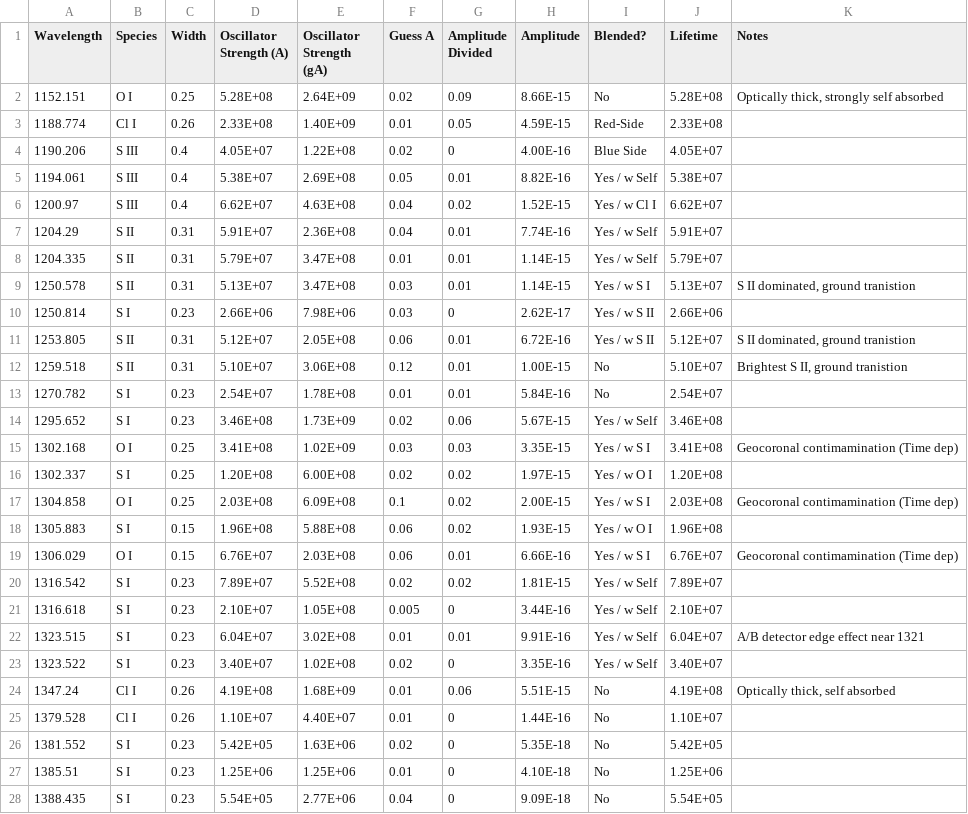
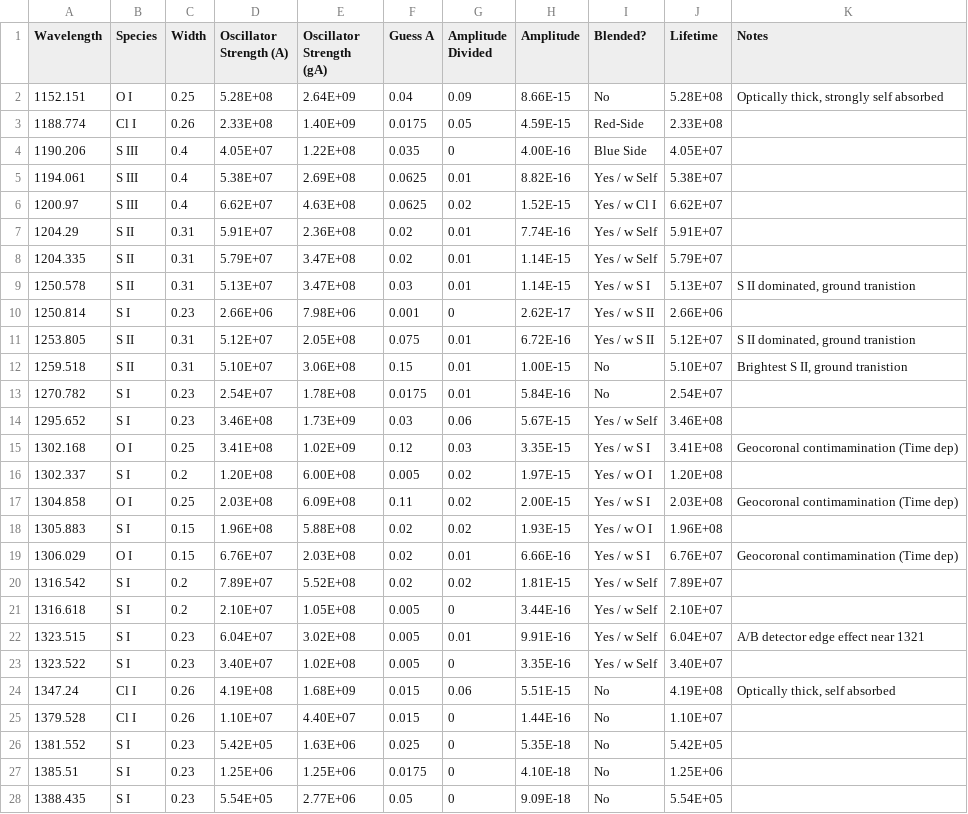
Before and after one commit to 18ganesha/io_brightness, a CSV file: data/bright_lines.csv, drawn as a sheet; only a part is shown; the diff covers the shown part only.

```diff
--- a/data/bright_lines.csv
+++ b/data/bright_lines.csv
@@ -1,28 +1,28 @@
 Wavelength,Species,Width,Oscillator Strength (A),Oscillator Strength (gA),Guess A,Amplitude Divided,Amplitude,Blended? ,Lifetime,Notes
-1152.151,O I,0.25,5.28E+08,2.64E+09,0.02,0.09,8.66E-15,No,5.28E+08,"Optically thick, strongly self absorbed"
-1188.774,Cl I,0.26,2.33E+08,1.40E+09,0.01,0.05,4.59E-15,Red-Side,2.33E+08,
-1190.206,S III,0.4,4.05E+07,1.22E+08,0.02,0,4.00E-16,Blue Side,4.05E+07,
-1194.061,S III,0.4,5.38E+07,2.69E+08,0.05,0.01,8.82E-16,Yes / w Self,5.38E+07,
-1200.97,S III,0.4,6.62E+07,4.63E+08,0.04,0.02,1.52E-15,Yes / w Cl I,6.62E+07,
-1204.29,S II,0.31,5.91E+07,2.36E+08,0.04,0.01,7.74E-16,Yes / w Self,5.91E+07,
-1204.335,S II,0.31,5.79E+07,3.47E+08,0.01,0.01,1.14E-15,Yes / w Self,5.79E+07,
+1152.151,O I,0.25,5.28E+08,2.64E+09,0.04,0.09,8.66E-15,No,5.28E+08,"Optically thick, strongly self absorbed"
+1188.774,Cl I,0.26,2.33E+08,1.40E+09,0.0175,0.05,4.59E-15,Red-Side,2.33E+08,
+1190.206,S III,0.4,4.05E+07,1.22E+08,0.035,0,4.00E-16,Blue Side,4.05E+07,
+1194.061,S III,0.4,5.38E+07,2.69E+08,0.0625,0.01,8.82E-16,Yes / w Self,5.38E+07,
+1200.97,S III,0.4,6.62E+07,4.63E+08,0.0625,0.02,1.52E-15,Yes / w Cl I,6.62E+07,
+1204.29,S II,0.31,5.91E+07,2.36E+08,0.02,0.01,7.74E-16,Yes / w Self,5.91E+07,
+1204.335,S II,0.31,5.79E+07,3.47E+08,0.02,0.01,1.14E-15,Yes / w Self,5.79E+07,
 1250.578,S II,0.31,5.13E+07,3.47E+08,0.03,0.01,1.14E-15,Yes / w S I,5.13E+07,"S II dominated, ground tranistion"
-1250.814,S I,0.23,2.66E+06,7.98E+06,0.03,0,2.62E-17,Yes / w S II,2.66E+06,
-1253.805,S II,0.31,5.12E+07,2.05E+08,0.06,0.01,6.72E-16,Yes / w S II,5.12E+07,"S II dominated, ground tranistion"
-1259.518,S II,0.31,5.10E+07,3.06E+08,0.12,0.01,1.00E-15,No,5.10E+07,"Brightest S II, ground tranistion"
-1270.782,S I,0.23,2.54E+07,1.78E+08,0.01,0.01,5.84E-16,No,2.54E+07,
-1295.652,S I,0.23,3.46E+08,1.73E+09,0.02,0.06,5.67E-15,Yes / w Self,3.46E+08,
-1302.168,O I,0.25,3.41E+08,1.02E+09,0.03,0.03,3.35E-15,Yes / w S I,3.41E+08,Geocoronal contimamination (Time dep)
-1302.337,S I,0.25,1.20E+08,6.00E+08,0.02,0.02,1.97E-15,Yes / w O I,1.20E+08,
-1304.858,O I,0.25,2.03E+08,6.09E+08,0.1,0.02,2.00E-15,Yes / w S I,2.03E+08,Geocoronal contimamination (Time dep)
-1305.883,S I,0.15,1.96E+08,5.88E+08,0.06,0.02,1.93E-15,Yes / w O I,1.96E+08,
-1306.029,O I,0.15,6.76E+07,2.03E+08,0.06,0.01,6.66E-16,Yes / w S I,6.76E+07,Geocoronal contimamination (Time dep)
-1316.542,S I,0.23,7.89E+07,5.52E+08,0.02,0.02,1.81E-15,Yes / w Self,7.89E+07,
-1316.618,S I,0.23,2.10E+07,1.05E+08,0.005,0,3.44E-16,Yes / w Self,2.10E+07,
-1323.515,S I,0.23,6.04E+07,3.02E+08,0.01,0.01,9.91E-16,Yes / w Self,6.04E+07,A/B detector edge effect near 1321
-1323.522,S I,0.23,3.40E+07,1.02E+08,0.02,0,3.35E-16,Yes / w Self,3.40E+07,
-1347.24,Cl I,0.26,4.19E+08,1.68E+09,0.01,0.06,5.51E-15,No,4.19E+08,"Optically thick, self absorbed"
-1379.528,Cl I,0.26,1.10E+07,4.40E+07,0.01,0,1.44E-16,No,1.10E+07,
-1381.552,S I,0.23,5.42E+05,1.63E+06,0.02,0,5.35E-18,No,5.42E+05,
-1385.51,S I,0.23,1.25E+06,1.25E+06,0.01,0,4.10E-18,No,1.25E+06,
-1388.435,S I,0.23,5.54E+05,2.77E+06,0.04,0,9.09E-18,No,5.54E+05,
+1250.814,S I,0.23,2.66E+06,7.98E+06,0.001,0,2.62E-17,Yes / w S II,2.66E+06,
+1253.805,S II,0.31,5.12E+07,2.05E+08,0.075,0.01,6.72E-16,Yes / w S II,5.12E+07,"S II dominated, ground tranistion"
+1259.518,S II,0.31,5.10E+07,3.06E+08,0.15,0.01,1.00E-15,No,5.10E+07,"Brightest S II, ground tranistion"
+1270.782,S I,0.23,2.54E+07,1.78E+08,0.0175,0.01,5.84E-16,No,2.54E+07,
+1295.652,S I,0.23,3.46E+08,1.73E+09,0.03,0.06,5.67E-15,Yes / w Self,3.46E+08,
+1302.168,O I,0.25,3.41E+08,1.02E+09,0.12,0.03,3.35E-15,Yes / w S I,3.41E+08,Geocoronal contimamination (Time dep)
+1302.337,S I,0.2,1.20E+08,6.00E+08,0.005,0.02,1.97E-15,Yes / w O I,1.20E+08,
+1304.858,O I,0.25,2.03E+08,6.09E+08,0.11,0.02,2.00E-15,Yes / w S I,2.03E+08,Geocoronal contimamination (Time dep)
+1305.883,S I,0.15,1.96E+08,5.88E+08,0.02,0.02,1.93E-15,Yes / w O I,1.96E+08,
+1306.029,O I,0.15,6.76E+07,2.03E+08,0.02,0.01,6.66E-16,Yes / w S I,6.76E+07,Geocoronal contimamination (Time dep)
+1316.542,S I,0.2,7.89E+07,5.52E+08,0.02,0.02,1.81E-15,Yes / w Self,7.89E+07,
+1316.618,S I,0.2,2.10E+07,1.05E+08,0.005,0,3.44E-16,Yes / w Self,2.10E+07,
+1323.515,S I,0.23,6.04E+07,3.02E+08,0.005,0.01,9.91E-16,Yes / w Self,6.04E+07,A/B detector edge effect near 1321
+1323.522,S I,0.23,3.40E+07,1.02E+08,0.005,0,3.35E-16,Yes / w Self,3.40E+07,
+1347.24,Cl I,0.26,4.19E+08,1.68E+09,0.015,0.06,5.51E-15,No,4.19E+08,"Optically thick, self absorbed"
+1379.528,Cl I,0.26,1.10E+07,4.40E+07,0.015,0,1.44E-16,No,1.10E+07,
+1381.552,S I,0.23,5.42E+05,1.63E+06,0.025,0,5.35E-18,No,5.42E+05,
+1385.51,S I,0.23,1.25E+06,1.25E+06,0.0175,0,4.10E-18,No,1.25E+06,
+1388.435,S I,0.23,5.54E+05,2.77E+06,0.05,0,9.09E-18,No,5.54E+05,
```
Also changed, not shown: 7 edited cells elsewhere in this file, 6 other files.
